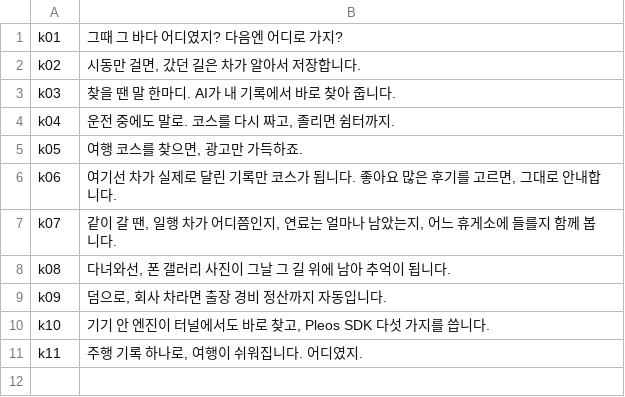
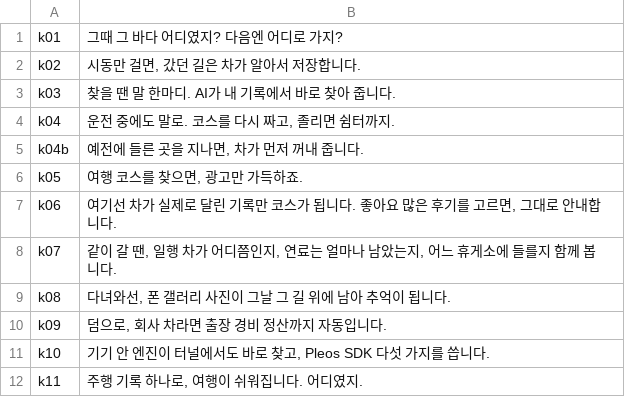
Before and after one commit to juyoung020/eodiyeotji, a TSV file: scripts/demo/edit/lines.tsv, drawn as a sheet.

```diff
--- a/scripts/demo/edit/lines.tsv
+++ b/scripts/demo/edit/lines.tsv
@@ -4,2 +4,3 @@ k03	찾을 땐 말 한마디. AI가 내 기록에서 바로 찾아 줍니다.
 k04	운전 중에도 말로. 코스를 다시 짜고, 졸리면 쉼터까지.
+k04b	예전에 들른 곳을 지나면, 차가 먼저 꺼내 줍니다.
 k05	여행 코스를 찾으면, 광고만 가득하죠.
```
Also changed, not shown: 4 other files.
